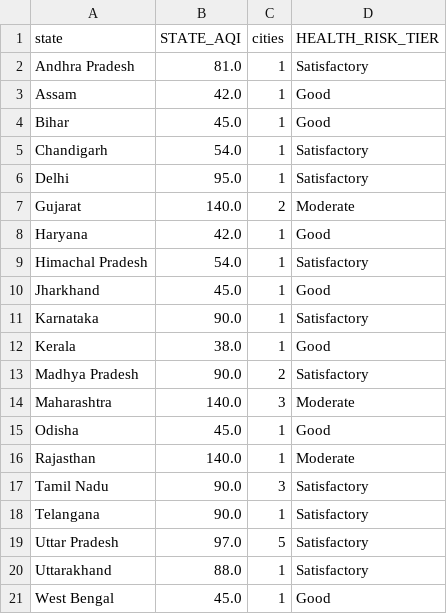
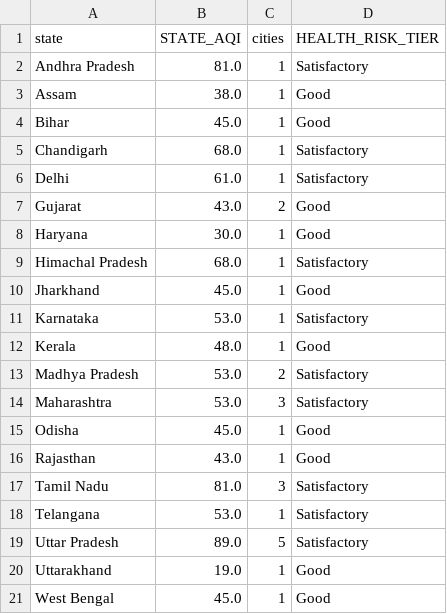
Before and after one commit to Sxdarksoul/AQI-pipeline, a CSV file: aqi_state.csv, drawn as a sheet.

```diff
--- a/aqi_state.csv
+++ b/aqi_state.csv
@@ -2,20 +2,20 @@ state,STATE_AQI,cities,HEALTH_RISK_TIER
 Andhra Pradesh,81.0,1,Satisfactory
-Assam,42.0,1,Good
+Assam,38.0,1,Good
 Bihar,45.0,1,Good
-Chandigarh,54.0,1,Satisfactory
-Delhi,95.0,1,Satisfactory
-Gujarat,140.0,2,Moderate
-Haryana,42.0,1,Good
-Himachal Pradesh,54.0,1,Satisfactory
+Chandigarh,68.0,1,Satisfactory
+Delhi,61.0,1,Satisfactory
+Gujarat,43.0,2,Good
+Haryana,30.0,1,Good
+Himachal Pradesh,68.0,1,Satisfactory
 Jharkhand,45.0,1,Good
-Karnataka,90.0,1,Satisfactory
-Kerala,38.0,1,Good
-Madhya Pradesh,90.0,2,Satisfactory
-Maharashtra,140.0,3,Moderate
+Karnataka,53.0,1,Satisfactory
+Kerala,48.0,1,Good
+Madhya Pradesh,53.0,2,Satisfactory
+Maharashtra,53.0,3,Satisfactory
 Odisha,45.0,1,Good
-Rajasthan,140.0,1,Moderate
-Tamil Nadu,90.0,3,Satisfactory
-Telangana,90.0,1,Satisfactory
-Uttar Pradesh,97.0,5,Satisfactory
-Uttarakhand,88.0,1,Satisfactory
+Rajasthan,43.0,1,Good
+Tamil Nadu,81.0,3,Satisfactory
+Telangana,53.0,1,Satisfactory
+Uttar Pradesh,89.0,5,Satisfactory
+Uttarakhand,19.0,1,Good
 West Bengal,45.0,1,Good
```
Also changed, not shown: aqi_history.csv, aqi_latest.csv, 1 other file.
